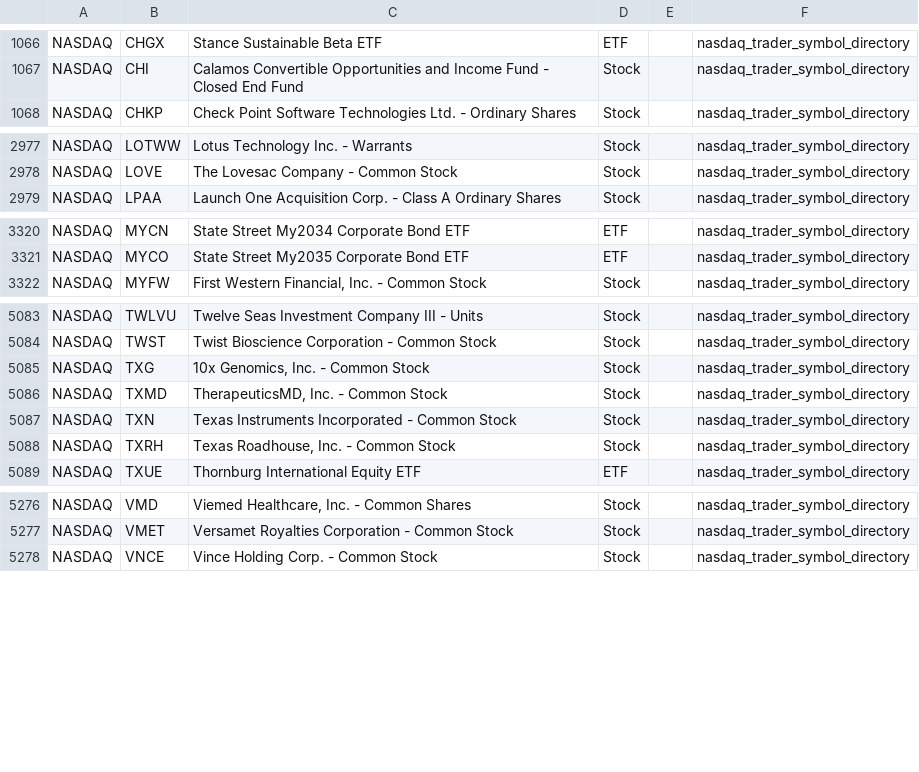
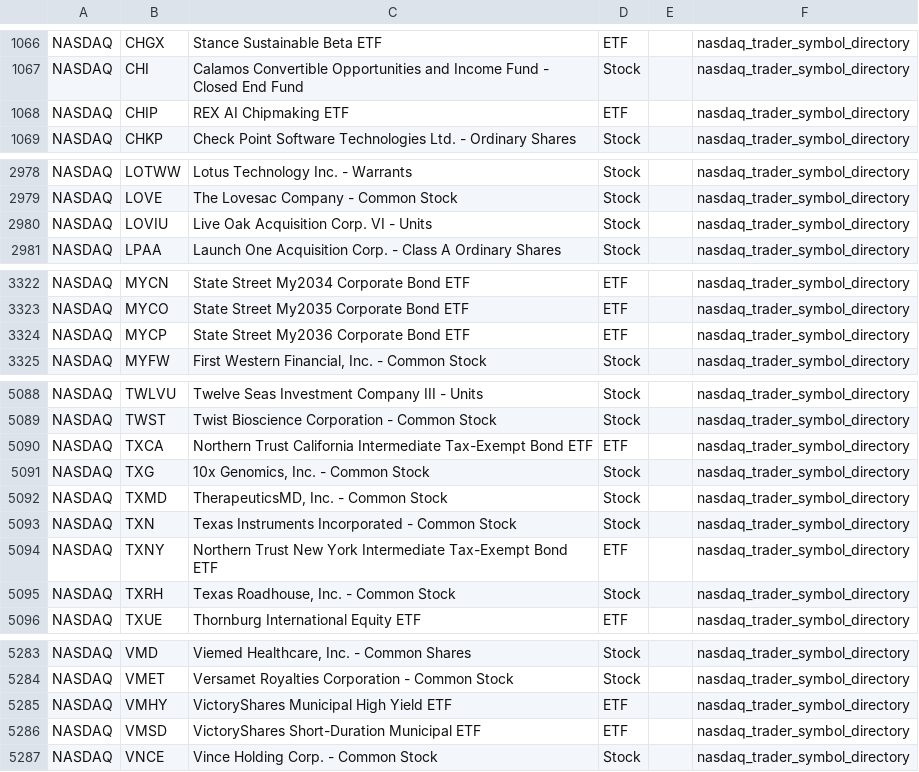
Before and after one commit to mrft/ticker-chronicle, a CSV file: data/raw/nasdaq.csv, drawn as a sheet; only a part is shown, gaps mark what is left out; the diff covers the shown part only.

```diff
--- a/data/raw/nasdaq.csv
+++ b/data/raw/nasdaq.csv
@@ -1067,2 +1067,3 @@ NASDAQ,CHGX,Stance Sustainable Beta ETF,ETF,,nasdaq_trader_symbol_directory
 NASDAQ,CHI,Calamos Convertible Opportunities and Income Fund - Closed End Fund,Stock,,nasdaq_trader_symbol_directory
+NASDAQ,CHIP,REX AI Chipmaking ETF,ETF,,nasdaq_trader_symbol_directory
 NASDAQ,CHKP,Check Point Software Technologies Ltd. - Ordinary Shares,Stock,,nasdaq_trader_symbol_directory
@@ -2978,2 +2979,3 @@ NASDAQ,LOTWW,Lotus Technology Inc. - Warrants,Stock,,nasdaq_trader_symbol_direct
 NASDAQ,LOVE,The Lovesac Company - Common Stock,Stock,,nasdaq_trader_symbol_directory
+NASDAQ,LOVIU,Live Oak Acquisition Corp. VI - Units,Stock,,nasdaq_trader_symbol_directory
 NASDAQ,LPAA,Launch One Acquisition Corp. - Class A Ordinary Shares,Stock,,nasdaq_trader_symbol_directory
@@ -3321,2 +3323,3 @@ NASDAQ,MYCN,State Street My2034 Corporate Bond ETF,ETF,,nasdaq_trader_symbol_dir
 NASDAQ,MYCO,State Street My2035 Corporate Bond ETF,ETF,,nasdaq_trader_symbol_directory
+NASDAQ,MYCP,State Street My2036 Corporate Bond ETF,ETF,,nasdaq_trader_symbol_directory
 NASDAQ,MYFW,"First Western Financial, Inc. - Common Stock",Stock,,nasdaq_trader_symbol_directory
@@ -5084,2 +5089,3 @@ NASDAQ,TWLVU,Twelve Seas Investment Company III - Units,Stock,,nasdaq_trader_sym
 NASDAQ,TWST,Twist Bioscience Corporation - Common Stock,Stock,,nasdaq_trader_symbol_directory
+NASDAQ,TXCA,Northern Trust California Intermediate Tax-Exempt Bond ETF,ETF,,nasdaq_trader_symbol_directory
 NASDAQ,TXG,"10x Genomics, Inc. - Common Stock",Stock,,nasdaq_trader_symbol_directory
@@ -5087,2 +5093,3 @@ NASDAQ,TXMD,"TherapeuticsMD, Inc. - Common Stock",Stock,,nasdaq_trader_symbol_di
 NASDAQ,TXN,Texas Instruments Incorporated - Common Stock,Stock,,nasdaq_trader_symbol_directory
+NASDAQ,TXNY,Northern Trust New York Intermediate Tax-Exempt Bond ETF,ETF,,nasdaq_trader_symbol_directory
 NASDAQ,TXRH,"Texas Roadhouse, Inc. - Common Stock",Stock,,nasdaq_trader_symbol_directory
@@ -5277,2 +5284,4 @@ NASDAQ,VMD,"Viemed Healthcare, Inc. - Common Shares",Stock,,nasdaq_trader_symbol
 NASDAQ,VMET,Versamet Royalties Corporation - Common Stock,Stock,,nasdaq_trader_symbol_directory
+NASDAQ,VMHY,VictoryShares Municipal High Yield ETF,ETF,,nasdaq_trader_symbol_directory
+NASDAQ,VMSD,VictoryShares Short-Duration Municipal ETF,ETF,,nasdaq_trader_symbol_directory
 NASDAQ,VNCE,Vince Holding Corp. - Common Stock,Stock,,nasdaq_trader_symbol_directory
```
Also changed, not shown: 3 added rows, 1 removed row and 1 edited cell elsewhere in this file, data/master_database.csv, data/raw/nyse.csv, 1 other file.
